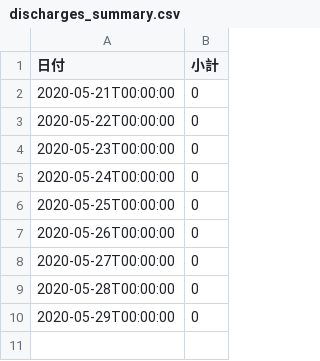
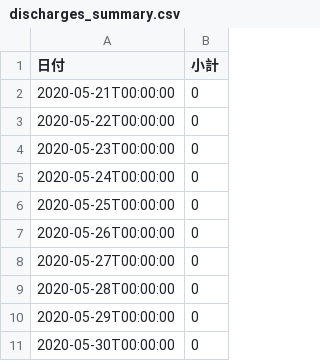
Before and after one commit to tatsuya1970/covid19scraping, a CSV file: discharges_summary.csv, drawn as a sheet.

```diff
--- a/discharges_summary.csv
+++ b/discharges_summary.csv
@@ -10 +10,2 @@
 2020-05-29T00:00:00,0
+2020-05-30T00:00:00,0
```
Also changed, not shown: 1 other file.
